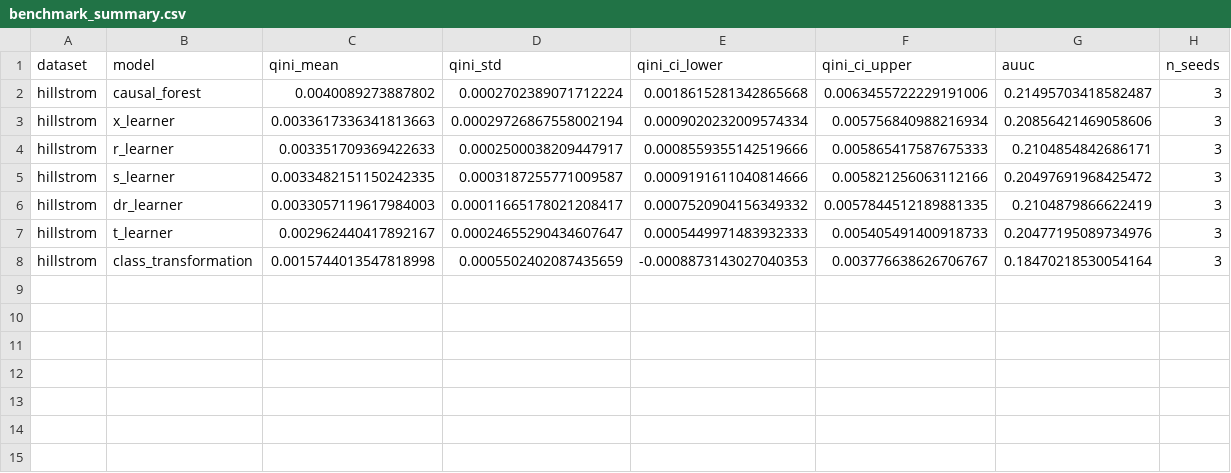
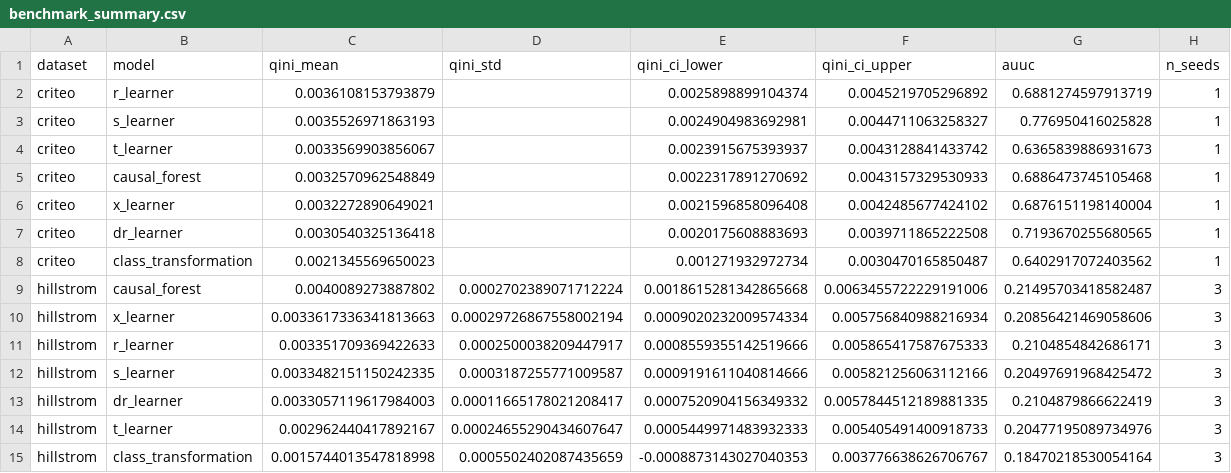
Before and after one commit to yablochnikovds/uplift-bench, a CSV file: results/benchmark_summary.csv, drawn as a sheet.

Commit message:
feat(bench): real criteo subsample 1M results + per-dataset README tables

```diff
--- a/results/benchmark_summary.csv
+++ b/results/benchmark_summary.csv
@@ -1,2 +1,9 @@
 dataset,model,qini_mean,qini_std,qini_ci_lower,qini_ci_upper,auuc,n_seeds
+criteo,r_learner,0.0036108153793879,,0.0025898899104374,0.0045219705296892,0.6881274597913719,1
+criteo,s_learner,0.0035526971863193,,0.0024904983692981,0.0044711063258327,0.776950416025828,1
+criteo,t_learner,0.0033569903856067,,0.0023915675393937,0.0043128841433742,0.6365839886931673,1
+criteo,causal_forest,0.0032570962548849,,0.0022317891270692,0.0043157329530933,0.6886473745105468,1
+criteo,x_learner,0.0032272890649021,,0.0021596858096408,0.0042485677424102,0.6876151198140004,1
+criteo,dr_learner,0.0030540325136418,,0.0020175608883693,0.0039711865222508,0.7193670255680565,1
+criteo,class_transformation,0.0021345569650023,,0.001271932972734,0.0030470165850487,0.6402917072403562,1
 hillstrom,causal_forest,0.0040089273887802,0.0002702389071712224,0.0018615281342865668,0.0063455722229191006,0.21495703418582487,3
```
Also changed, not shown: 5 other files.
